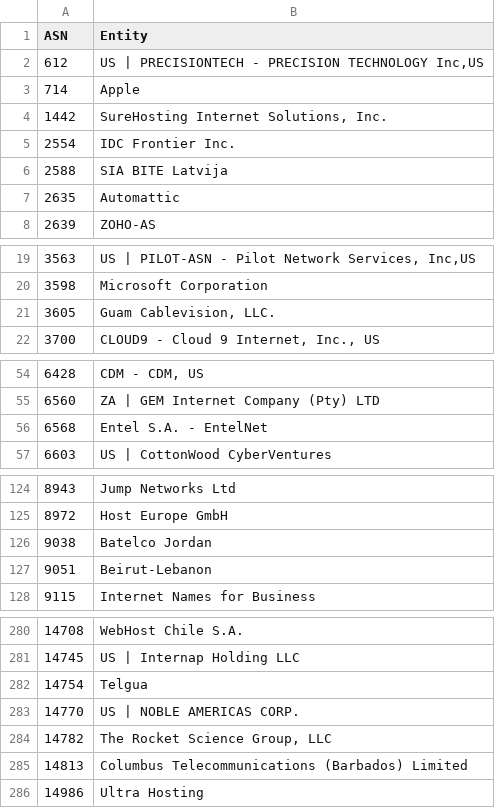
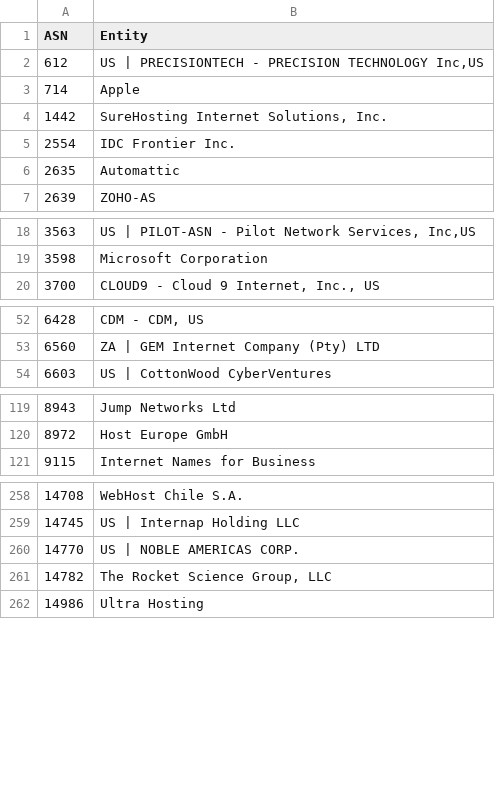
Before and after one commit to Krisseck/bad-asn-list, a CSV file: bad-asn-list.csv, drawn as a sheet; only a part is shown, gaps mark what is left out; the diff covers the shown part only.

```diff
--- a/bad-asn-list.csv
+++ b/bad-asn-list.csv
@@ -5,3 +5,2 @@ ASN,Entity
 2554,"IDC Frontier Inc."
-2588,"SIA BITE Latvija"
 2635,"Automattic"
@@ -20,3 +19,2 @@ ASN,Entity
 3598,"Microsoft Corporation"
-3605,"Guam Cablevision, LLC."
 3700,"CLOUD9 - Cloud 9 Internet, Inc., US"
@@ -55,3 +53,2 @@ ASN,Entity
 6560,"ZA | GEM Internet Company (Pty) LTD"
-6568,"Entel S.A. - EntelNet"
 6603,"US | CottonWood CyberVentures"
@@ -125,4 +120,2 @@ ASN,Entity
 8972,"Host Europe GmbH"
-9038,"Batelco Jordan"
-9051,"Beirut-Lebanon"
 9115,"Internet Names for Business"
@@ -281,6 +259,4 @@ ASN,Entity
 14745,"US | Internap Holding LLC"
-14754,"Telgua"
 14770,"US | NOBLE AMERICAS CORP."
 14782,"The Rocket Science Group, LLC"
-14813,"Columbus Telecommunications (Barbados) Limited"
 14986,"Ultra Hosting"
```
Also changed, not shown: 36 removed rows elsewhere in this file.
